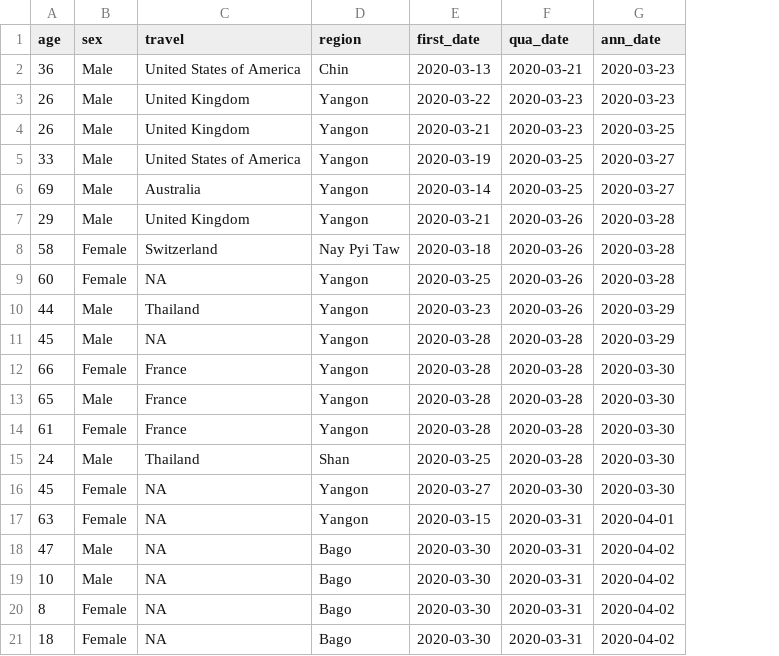
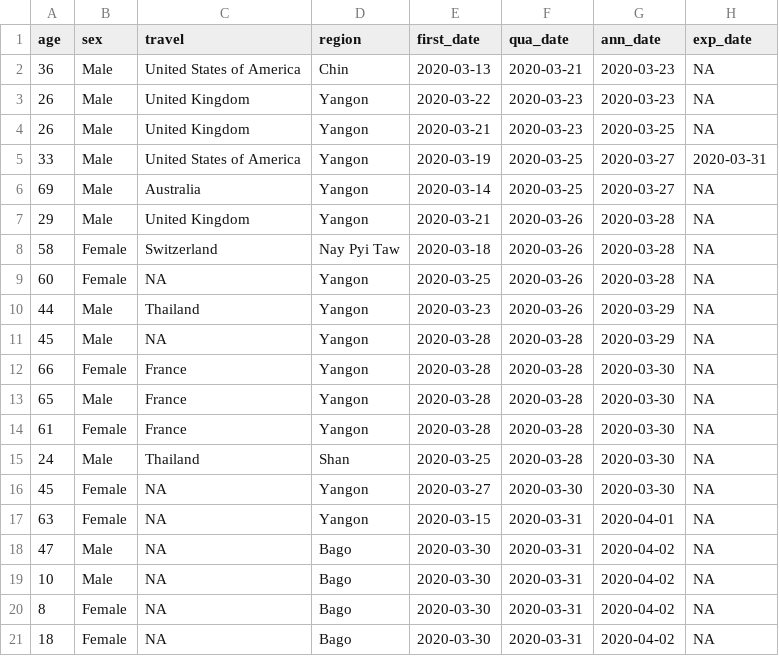
Before and after one commit to finerbrighterlighter/myanmar_covid19, a CSV file: mohs_announcement.csv, drawn as a sheet; the diff names each change by its address in the sheet, - before the commit and + after, or states it on an @@ line.

Commit message:
Update mohs_announcement.csv

```diff
--- a/mohs_announcement.csv
+++ b/mohs_announcement.csv
+column H (exp_date), rows 2-21: NA | NA | NA | 2020-03-31 | NA | NA | NA | NA | NA | NA | NA | NA | NA | NA | NA | NA | NA | NA | NA | NA
```
